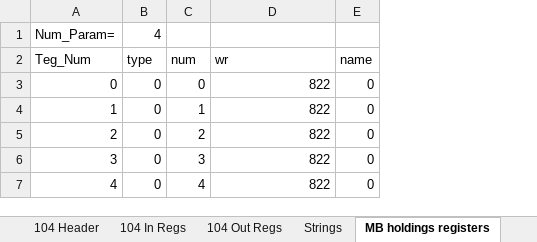
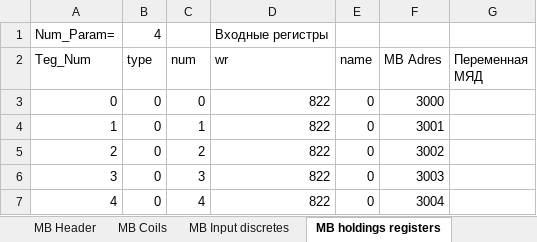
Before and after one commit to Max-Psh/Param_Parser, an Excel workbook: Params.xlsx, sheet MB holdings registers, drawn as a sheet; values as stored, in another font and other column widths than the file's, no borders; the diff names each change by its address in the sheet, - before the commit and + after, or states it on an @@ line.

```diff
--- a/Params.xlsx (sheet MB holdings registers)
+++ b/Params.xlsx (sheet MB holdings registers)
+column F (MB Adres), rows 3-7: 3000 | 3001 | 3002 | 3003 | 3004
+column G (Переменная МЯД), empty
-D1 (wr): (empty)
+D1 (wr): Входные регистры
```
Also changed, not shown: sheet Strings, sheet MB input registers, sheet MB Input discretes, sheet MB Coils, sheet 104 In Regs, sheet 104 Out Regs, 1 more sheet, other sheet tabs, formulas that keep their value, 2 other files.
